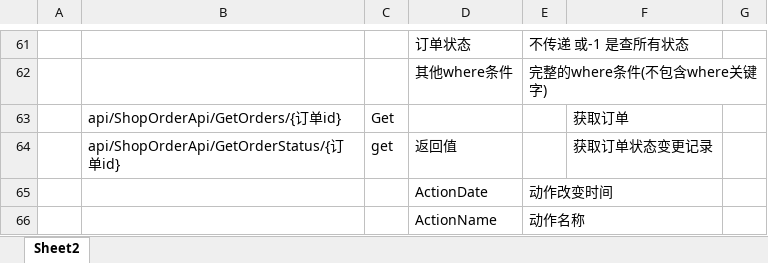
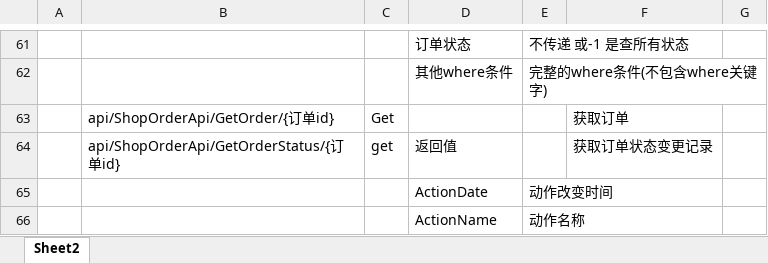
Before and after one commit to personDevelop/wzsd, an Excel workbook: 文档/接口.xlsx, sheet Sheet2, drawn as a sheet; only a part is shown, gaps mark what is left out; values as stored, in another font and other column widths than the file's, no borders; the diff names each change by its address in the sheet, - before the commit and + after, or states it on an @@ line.

```diff
--- a/文档/接口.xlsx (sheet Sheet2)
+++ b/文档/接口.xlsx (sheet Sheet2)
-B63: api/ShopOrderApi/GetOrders/{订单id}
+B63: api/ShopOrderApi/GetOrder/{订单id}
```
Also changed, not shown: 26 other files.
